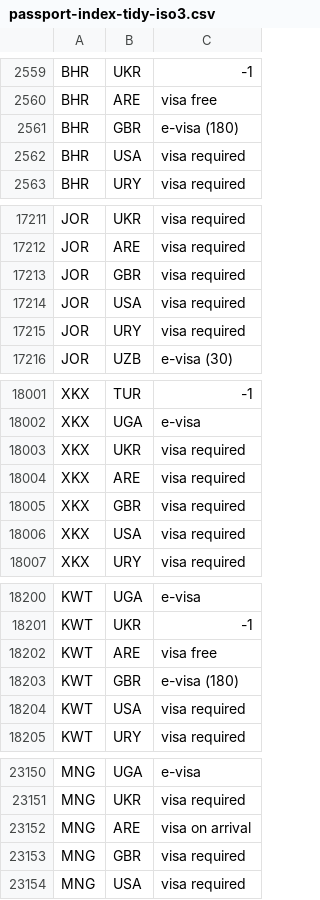
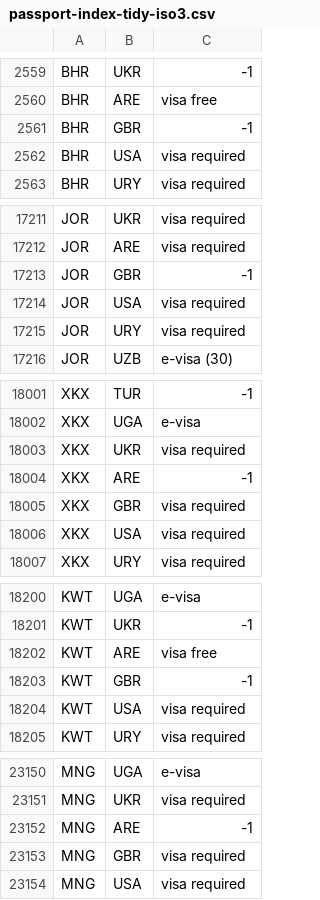
Before and after one commit to MahmoudNafiseh/passport-index-dataset, a CSV file: passport-index-tidy-iso3.csv, drawn as a sheet; only a part is shown, gaps mark what is left out; the diff covers the shown part only.

```diff
--- a/passport-index-tidy-iso3.csv
+++ b/passport-index-tidy-iso3.csv
@@ -2560,3 +2560,3 @@ BHR,UKR,-1
 BHR,ARE,visa free
-BHR,GBR,e-visa (180)
+BHR,GBR,-1
 BHR,USA,visa required
@@ -17212,3 +17212,3 @@ JOR,UKR,visa required
 JOR,ARE,visa required
-JOR,GBR,visa required
+JOR,GBR,-1
 JOR,USA,visa required
@@ -18003,3 +18003,3 @@ XKX,UGA,e-visa
 XKX,UKR,visa required
-XKX,ARE,visa required
+XKX,ARE,-1
 XKX,GBR,visa required
@@ -18202,3 +18202,3 @@ KWT,UKR,-1
 KWT,ARE,visa free
-KWT,GBR,e-visa (180)
+KWT,GBR,-1
 KWT,USA,visa required
@@ -23151,3 +23151,3 @@ MNG,UGA,e-visa
 MNG,UKR,visa required
-MNG,ARE,visa on arrival
+MNG,ARE,-1
 MNG,GBR,visa required
```
Also changed, not shown: 3 edited cells elsewhere in this file, 1 other file.
